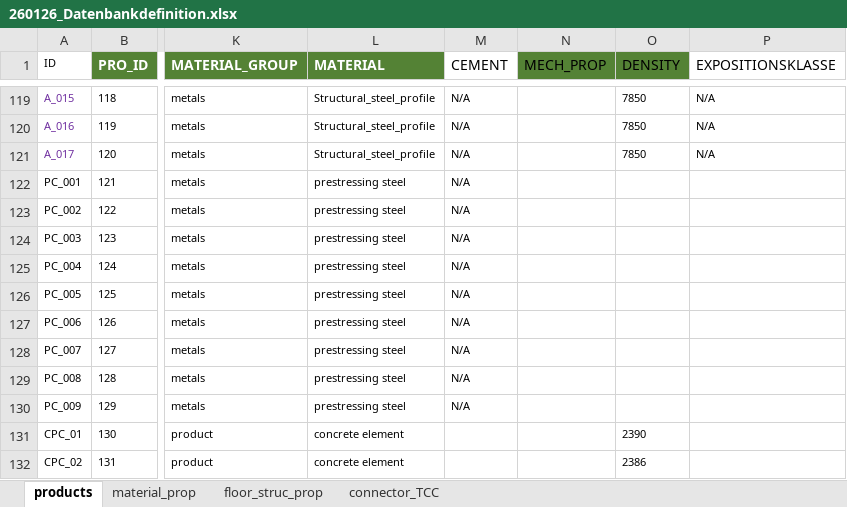
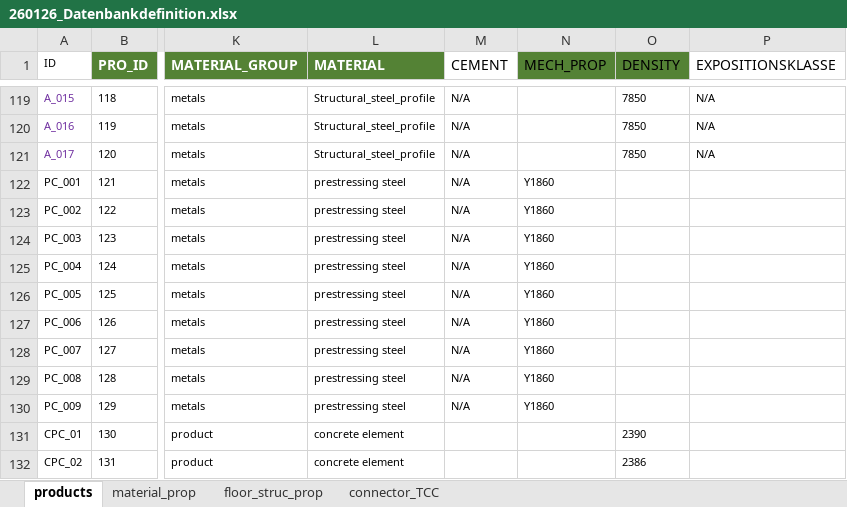
Before and after one commit to gat-dse/SDSD_Bieg, an Excel workbook: Database/260126_Datenbankdefinition.xlsx, sheet products, drawn as a sheet; only a part is shown, gaps mark what is left out; values as stored, in another font and other column widths than the file's, no borders; charts and pictures and conditional formats and table styles not drawn; the diff names each change by its address in the sheet, - before the commit and + after, or states it on an @@ line.

```diff
--- a/Database/260126_Datenbankdefinition.xlsx (sheet products)
+++ b/Database/260126_Datenbankdefinition.xlsx (sheet products)
-N122:N130 (MECH_PROP): (empty)
+N122:N130 (MECH_PROP): Y1860
```
Also changed, not shown: sheet material_prop, 2 other files.
